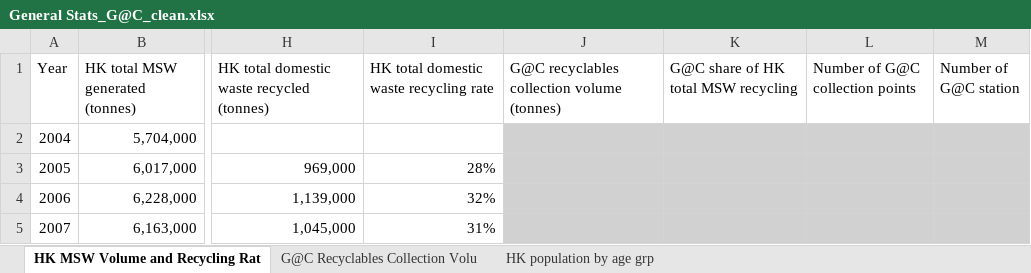
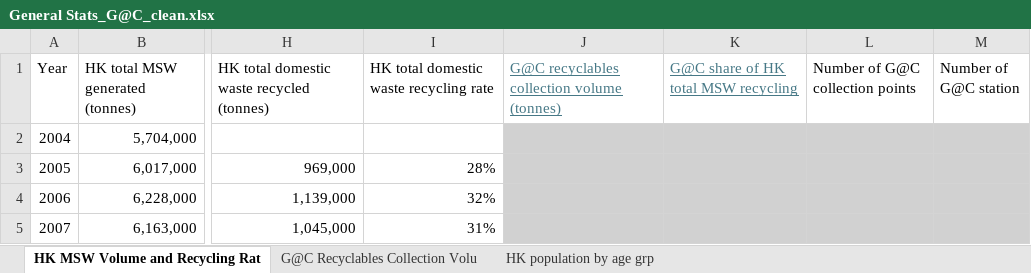
Before and after one commit to Tony0824X/Green-Community_DataAnalysis, an Excel workbook: Green@Community_DataAnalysis/General Stats_G@C_clean.xlsx, sheet HK MSW Volume and Recycling Rat, drawn as a sheet; only a part is shown, gaps mark what is left out; values as stored, in another font and other column widths than the file's, no borders; charts and pictures and table styles not drawn; the diff names each change by its address in the sheet, - before the commit and + after, or states it on an @@ line.

Commit message:
Green-Community_DataAnalysis

```diff
--- a/Green@Community_DataAnalysis/General Stats_G@C_clean.xlsx (sheet HK MSW Volume and Recycling Rat)
+++ b/Green@Community_DataAnalysis/General Stats_G@C_clean.xlsx (sheet HK MSW Volume and Recycling Rat)
@@ J1:K1 underline: off → on, text colour: black → #467886 @@
```
Also changed, not shown: sheet G@C Recyclables Collection Volu, 4 other files.
